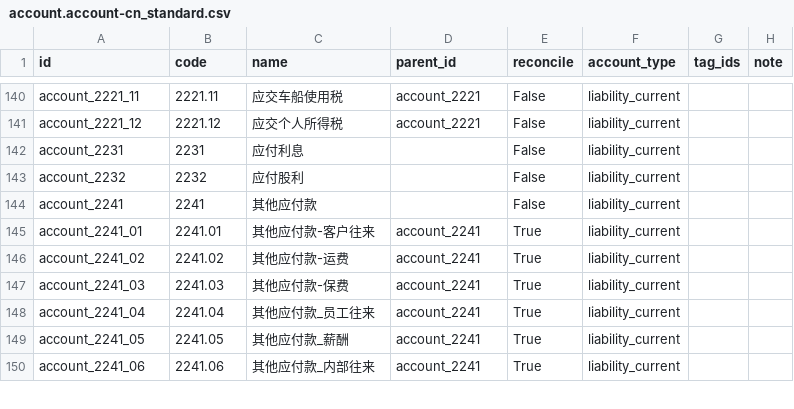
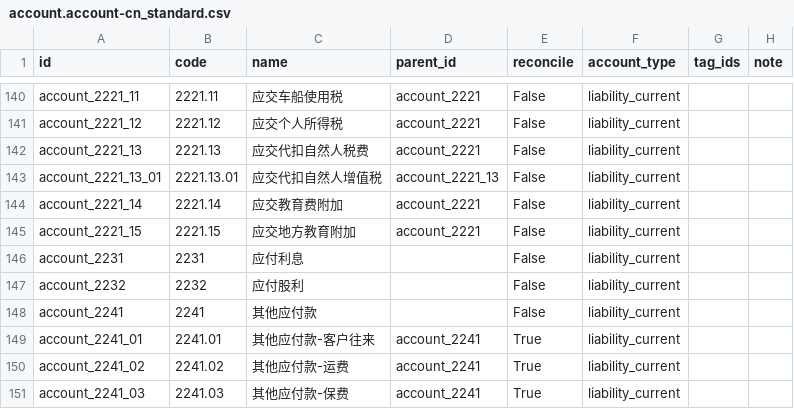
Before and after one commit to guohuadeng/app-odoo, a CSV file: l10n_cn_standard_latest/data/template/account.account-cn_standard.csv, drawn as a sheet; only a part is shown, gaps mark what is left out; the shorter side is filled out with more unchanged rows; the diff names each change by its address in the sheet, - before the commit and + after, or states it on an @@ line.

Commit message:
medo米度演示。 chore(app): 更新版本号并调整模块配置
- 更新 app_base_chinese 版本号至 18.0.26.09.18
- 更新 l10n_cn_standard_latest 版本号至 18.0.26.09.11
- 更新 app_scm_base 版本号至 18.0.26.09.18
- 更新 app_web_base 版本号至 18.0.25.09.18
- 调整 AI 菜单序列号从 1 到 2
- 移除 spreadsheet dashboard 相关配置
- 修改公司名称为 欧度智能演示 和 米度Mido
- 添加新的会计科目 包括应交代扣自然人税费等
- 调整系统参数配置 如系统名称和邮箱服务器设置
- 重新组织 app_scm_base 模块依赖关系
- 添加 medo_base 新模块的基础数据结构

```diff
--- a/l10n_cn_standard_latest/data/template/account.account-cn_standard.csv
+++ b/l10n_cn_standard_latest/data/template/account.account-cn_standard.csv
+row 142: account_2221_13 | 2221.13 | 应交代扣自然人税费 | account_2221 | False | liability_current
+row 143: account_2221_13_01 | 2221.13.01 | 应交代扣自然人增值税 | account_2221_13 | False | liability_current
+row 144: account_2221_14 | 2221.14 | 应交教育费附加 | account_2221 | False | liability_current
+row 145: account_2221_15 | 2221.15 | 应交地方教育附加 | account_2221 | False | liability_current
```
Also changed, not shown: 3 other files.
